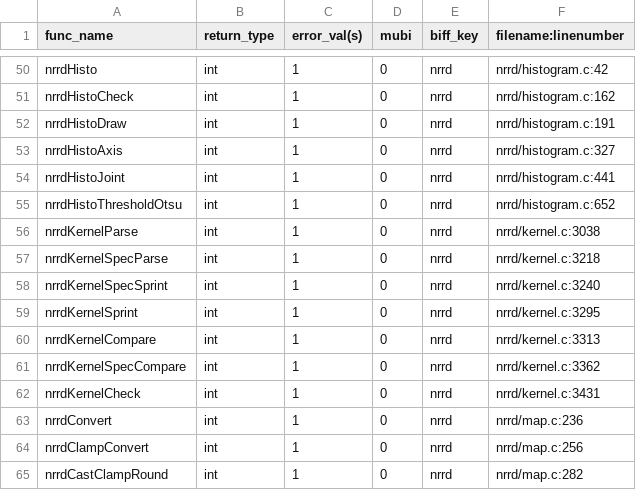
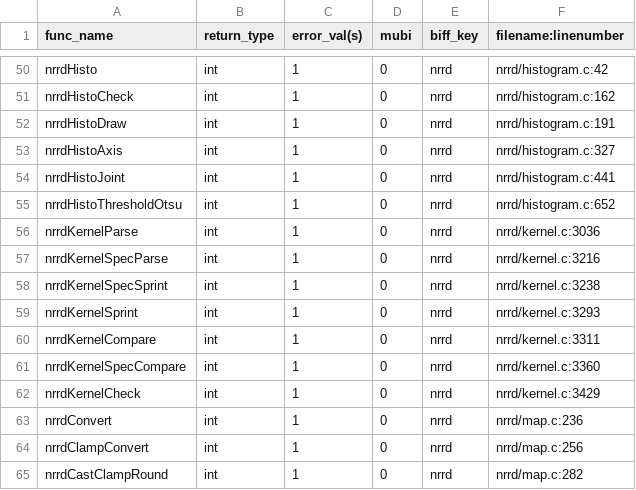
Before and after one commit to Slicer/teem, a CSV file: python/cffi/biffdata/nrrd.csv, drawn as a sheet; only a part is shown, gaps mark what is left out.

```diff
--- a/python/cffi/biffdata/nrrd.csv
+++ b/python/cffi/biffdata/nrrd.csv
@@ -55,9 +55,9 @@ nrrdHistoJoint,int,1,0,nrrd,nrrd/histogram.c:441
 nrrdHistoThresholdOtsu,int,1,0,nrrd,nrrd/histogram.c:652
-nrrdKernelParse,int,1,0,nrrd,nrrd/kernel.c:3038
-nrrdKernelSpecParse,int,1,0,nrrd,nrrd/kernel.c:3218
-nrrdKernelSpecSprint,int,1,0,nrrd,nrrd/kernel.c:3240
-nrrdKernelSprint,int,1,0,nrrd,nrrd/kernel.c:3295
-nrrdKernelCompare,int,1,0,nrrd,nrrd/kernel.c:3313
-nrrdKernelSpecCompare,int,1,0,nrrd,nrrd/kernel.c:3362
-nrrdKernelCheck,int,1,0,nrrd,nrrd/kernel.c:3431
+nrrdKernelParse,int,1,0,nrrd,nrrd/kernel.c:3036
+nrrdKernelSpecParse,int,1,0,nrrd,nrrd/kernel.c:3216
+nrrdKernelSpecSprint,int,1,0,nrrd,nrrd/kernel.c:3238
+nrrdKernelSprint,int,1,0,nrrd,nrrd/kernel.c:3293
+nrrdKernelCompare,int,1,0,nrrd,nrrd/kernel.c:3311
+nrrdKernelSpecCompare,int,1,0,nrrd,nrrd/kernel.c:3360
+nrrdKernelCheck,int,1,0,nrrd,nrrd/kernel.c:3429
 nrrdConvert,int,1,0,nrrd,nrrd/map.c:236
```
Also changed, not shown: python/cffi/biffdata/meet.csv.
